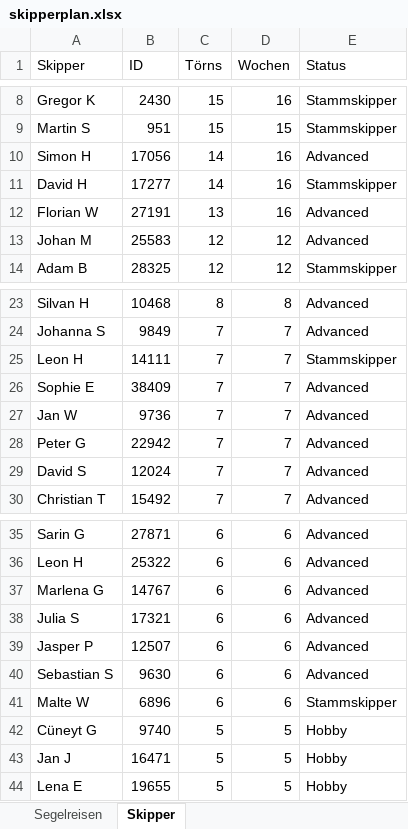
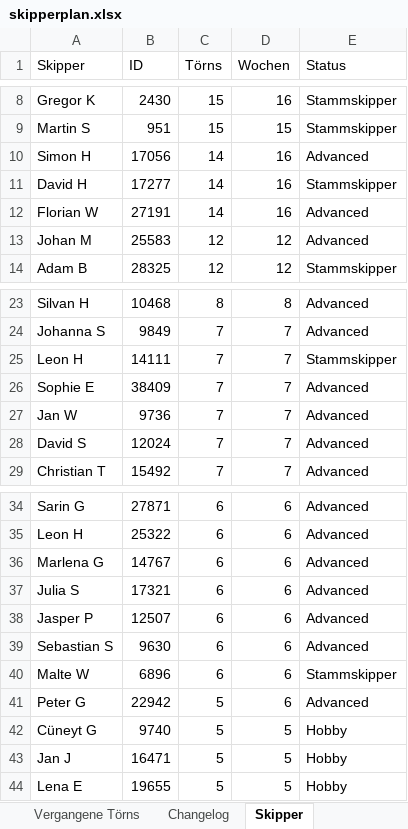
Before and after one commit to WolkeYachting/Skipperplan, an Excel workbook: skipperplan.xlsx, sheet Skipper, drawn as a sheet; only a part is shown, gaps mark what is left out; values as stored, in another font and other column widths than the file's, no cell formats; removed rows and columns are numbered as before the commit, all else as after; the diff names each change by its address in the sheet, - before the commit and + after, or states it on an @@ line.

Commit message:
Skipperplan: 14.04.2026 10:31 UTC

```diff
--- a/skipperplan.xlsx (sheet Skipper)
+++ b/skipperplan.xlsx (sheet Skipper)
+sheet tab: Vergangene Törns
+sheet tab: Changelog
-C12 (Törns): 13
+C12 (Törns): 14
-row 28: Peter G | 22942 | 7 | 7 | Advanced
+row 41: Peter G | 22942 | 5 | 6 | Advanced
```
Also changed, not shown: sheet Segelreisen, other sheet tabs, cell formats.
